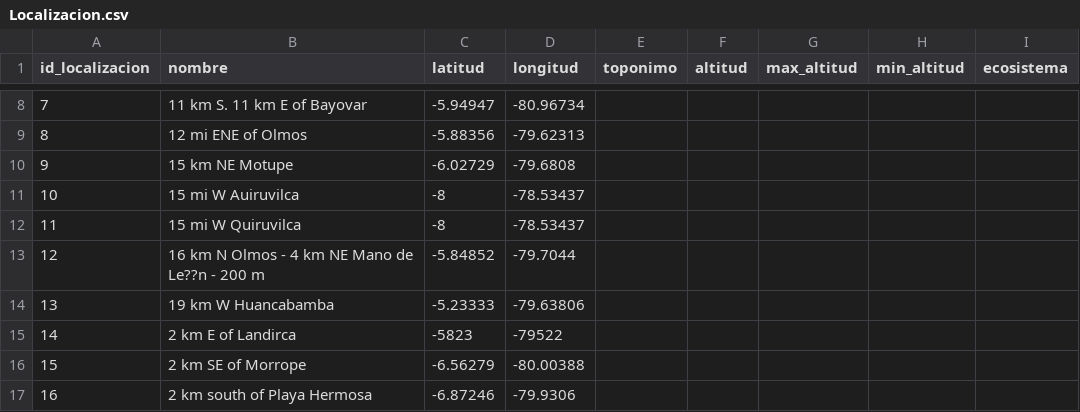
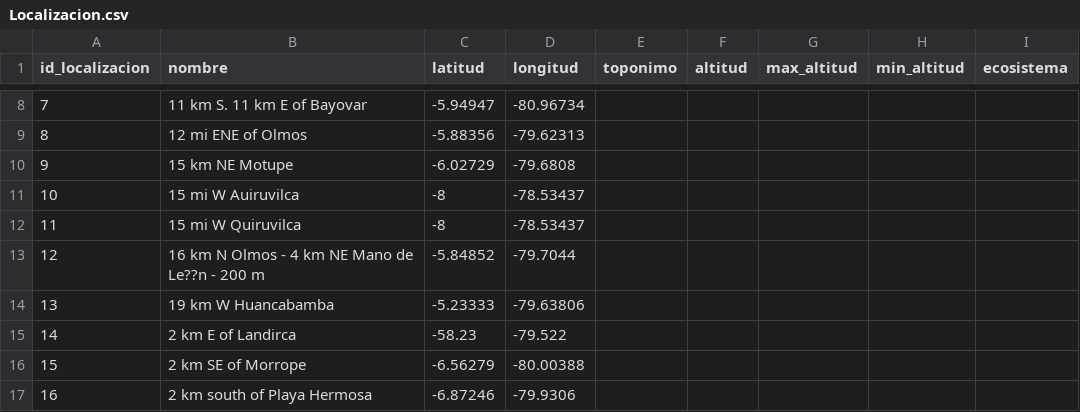
Before and after one commit to Tircnais/GP-Academia-3.1, a CSV file: Anexos/modeloDB/Localizacion.csv, drawn as a sheet; only a part is shown, gaps mark what is left out; the diff names each change by its address in the sheet, - before the commit and + after, or states it on an @@ line.

```diff
--- a/Anexos/modeloDB/Localizacion.csv
+++ b/Anexos/modeloDB/Localizacion.csv
-C15 (latitud): -5823
+C15 (latitud): -58.23
-D15 (longitud): -79522
+D15 (longitud): -79.522
```
Also changed, not shown: 10 other files.
